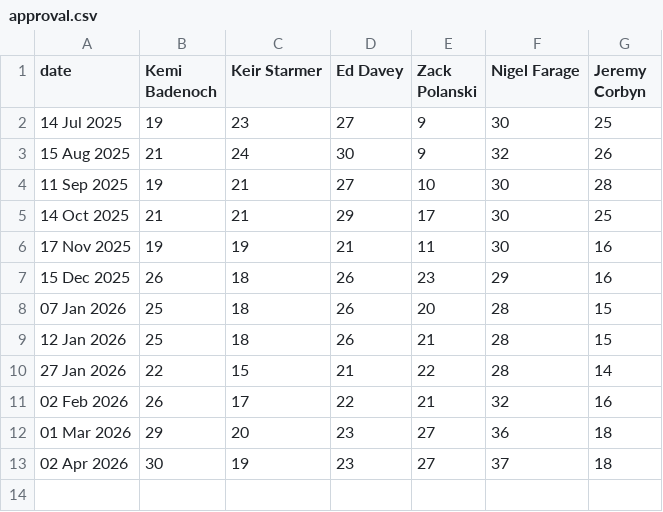
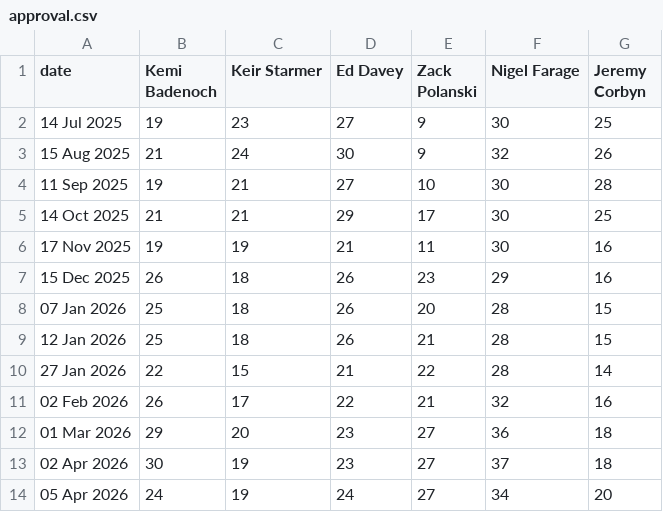
Before and after one commit to DHAP-HOC/Updates, a CSV file: approval.csv, drawn as a sheet.

Commit message:
Update approval.csv

```diff
--- a/approval.csv
+++ b/approval.csv
@@ -13 +13,2 @@ date,Kemi Badenoch,Keir Starmer,Ed Davey,Zack Polanski,Nigel Farage,Jeremy Corby
 02 Apr 2026,30,19,23,27,37,18
+05 Apr 2026,24,19,24,27,34,20
```
